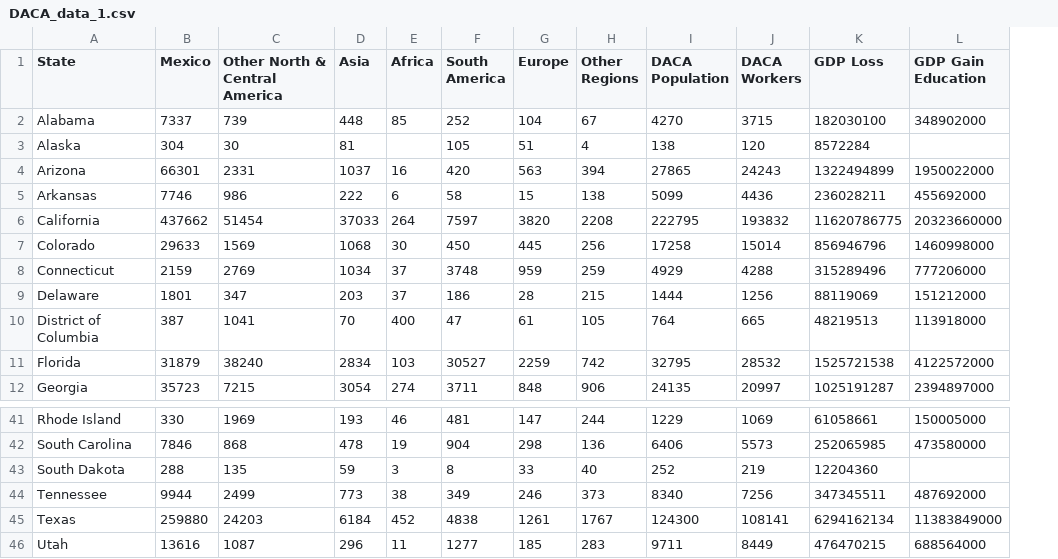
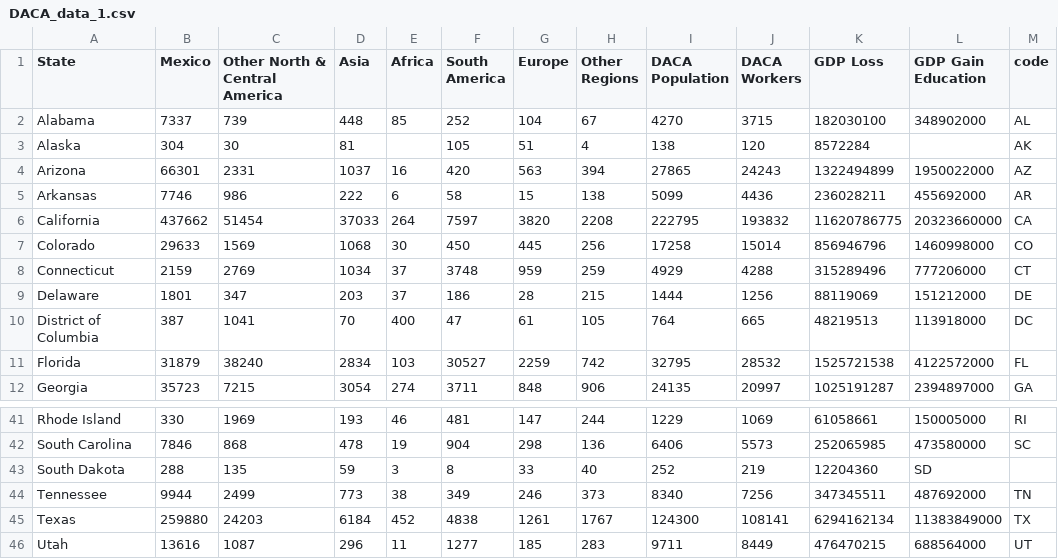
Before and after one commit to SamKnightGit/unDACAmented, a CSV file: data/DACA_data_1.csv, drawn as a sheet; only a part is shown, gaps mark what is left out; the diff names each change by its address in the sheet, - before the commit and + after, or states it on an @@ line.

Commit message:
added state labels

```diff
--- a/data/DACA_data_1.csv
+++ b/data/DACA_data_1.csv
+column M (code), rows 2-12: AL | AK | AZ | AR | CA | CO | CT | DE | DC | FL | GA; rows 41-46: RI | SC |  | TN | TX | UT
-L43 (GDP Gain Education): (empty)
+L43 (GDP Gain Education): SD
```
Also changed, not shown: 2 other files.
